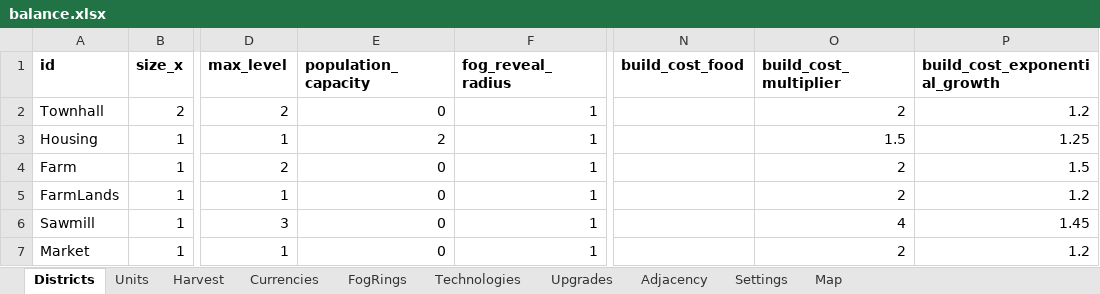
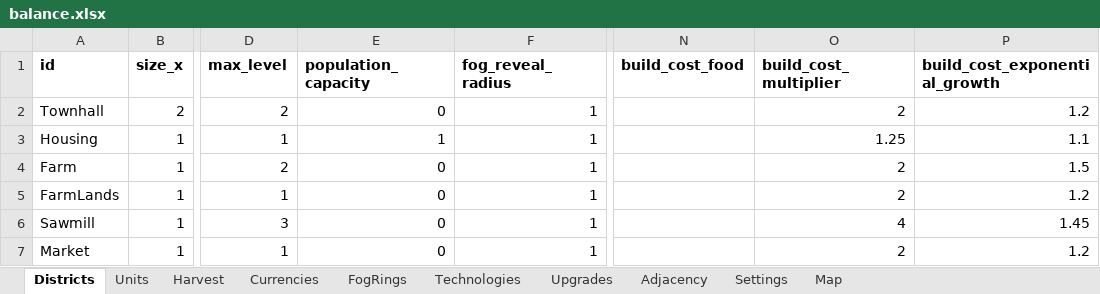
Before and after one commit to LadisCodi/kingdom, an Excel workbook: balance/balance.xlsx, sheet Districts, drawn as a sheet; only a part is shown, gaps mark what is left out; values as stored, in another font and other column widths than the file's, no borders; the diff names each change by its address in the sheet, - before the commit and + after, or states it on an @@ line.

```diff
--- a/balance/balance.xlsx (sheet Districts)
+++ b/balance/balance.xlsx (sheet Districts)
-E3 (population_capacity): 2
+E3 (population_capacity): 1
-O3 (build_cost_multiplier): 1.5
+O3 (build_cost_multiplier): 1.25
-P3 (build_cost_exponential_growth): 1.25
+P3 (build_cost_exponential_growth): 1.1
```
Also changed, not shown: sheet Settings, 8 other files.
